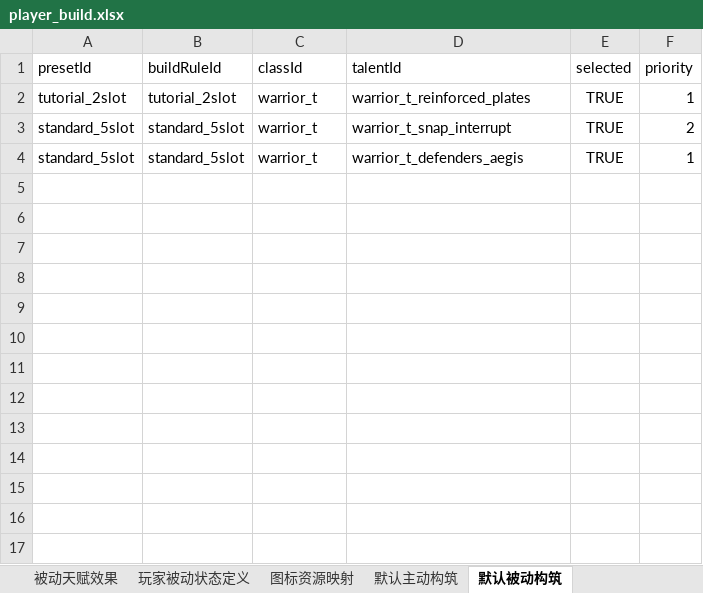
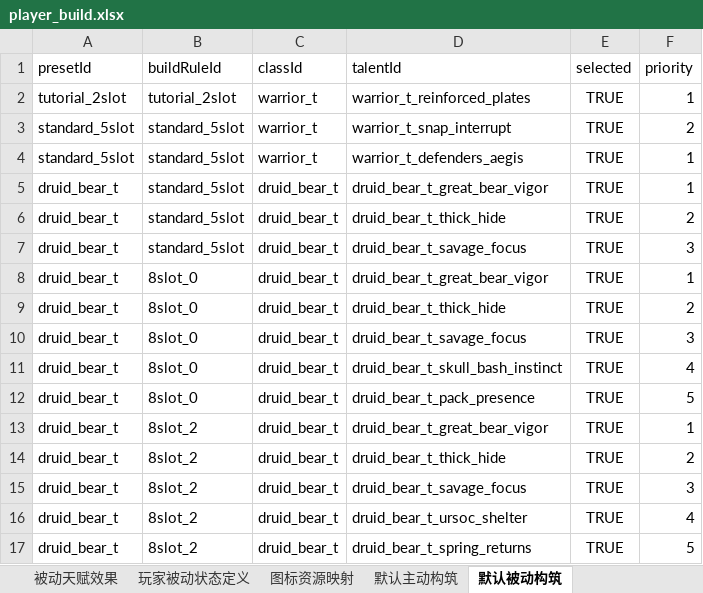
Before and after one commit to hydralisks/littleTank, an Excel workbook: public/designer-data/player_build.xlsx, sheet 默认被动构筑, drawn as a sheet; values as stored, in another font and other column widths than the file's, no borders; the diff names each change by its address in the sheet, - before the commit and + after, or states it on an @@ line.

Commit message:
feat: add guardian druid bear tank

```diff
--- a/public/designer-data/player_build.xlsx (sheet 默认被动构筑)
+++ b/public/designer-data/player_build.xlsx (sheet 默认被动构筑)
+row 5: druid_bear_t | standard_5slot | druid_bear_t | druid_bear_t_great_bear_vigor | TRUE | 1
+row 6: druid_bear_t | standard_5slot | druid_bear_t | druid_bear_t_thick_hide | TRUE | 2
+row 7: druid_bear_t | standard_5slot | druid_bear_t | druid_bear_t_savage_focus | TRUE | 3
+row 8: druid_bear_t | 8slot_0 | druid_bear_t | druid_bear_t_great_bear_vigor | TRUE | 1
+row 9: druid_bear_t | 8slot_0 | druid_bear_t | druid_bear_t_thick_hide | TRUE | 2
+row 10: druid_bear_t | 8slot_0 | druid_bear_t | druid_bear_t_savage_focus | TRUE | 3
+row 11: druid_bear_t | 8slot_0 | druid_bear_t | druid_bear_t_skull_bash_instinct | TRUE | 4
+row 12: druid_bear_t | 8slot_0 | druid_bear_t | druid_bear_t_pack_presence | TRUE | 5
+row 13: druid_bear_t | 8slot_2 | druid_bear_t | druid_bear_t_great_bear_vigor | TRUE | 1
+row 14: druid_bear_t | 8slot_2 | druid_bear_t | druid_bear_t_thick_hide | TRUE | 2
+row 15: druid_bear_t | 8slot_2 | druid_bear_t | druid_bear_t_savage_focus | TRUE | 3
+row 16: druid_bear_t | 8slot_2 | druid_bear_t | druid_bear_t_ursoc_shelter | TRUE | 4
+row 17: druid_bear_t | 8slot_2 | druid_bear_t | druid_bear_t_spring_returns | TRUE | 5
```
Also changed, not shown: sheet 主动技能定义, sheet 图标资源映射, sheet 主动技能效果, sheet 被动天赋定义, sheet 被动天赋效果, sheet 玩家主动状态定义, 3 more sheets, 16 other files.
